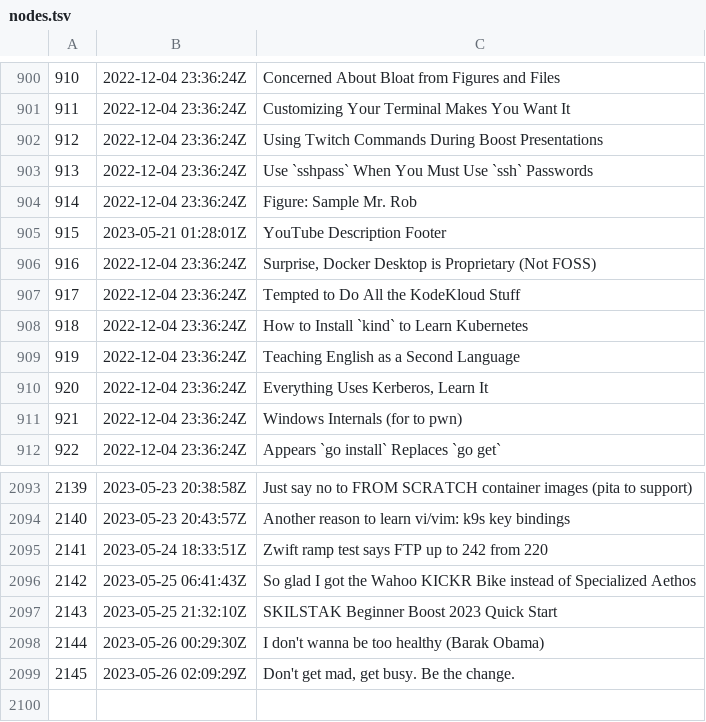
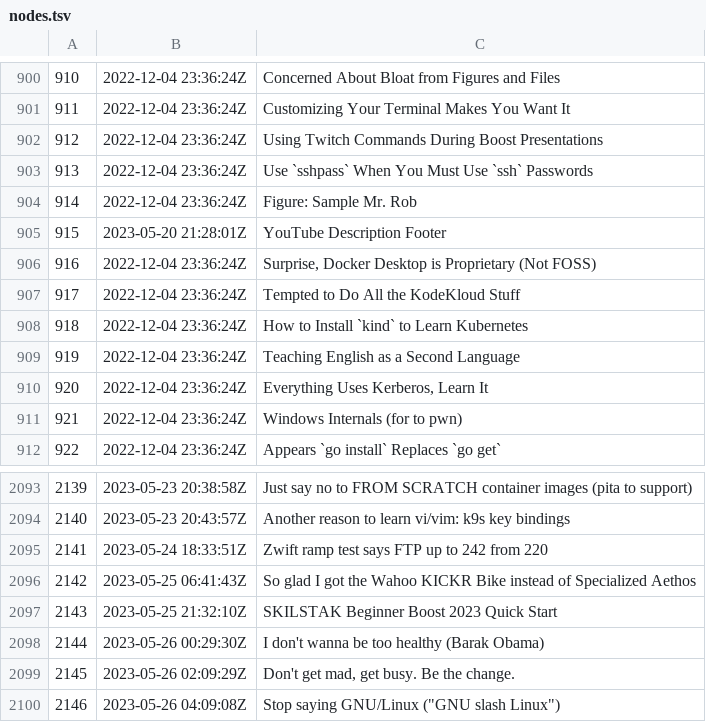
Before and after one commit to rwxrob/zet, a TSV file: docs/dex/nodes.tsv, drawn as a sheet; only a part is shown, gaps mark what is left out.

Commit message:
Stop saying GNU/Linux ("GNU slash Linux")

```diff
--- a/docs/dex/nodes.tsv
+++ b/docs/dex/nodes.tsv
@@ -904,3 +904,3 @@
 914	2022-12-04 23:36:24Z	Figure: Sample Mr. Rob
-915	2023-05-21 01:28:01Z	YouTube Description Footer
+915	2023-05-20 21:28:01Z	YouTube Description Footer
 916	2022-12-04 23:36:24Z	Surprise, Docker Desktop is Proprietary (Not FOSS)
@@ -2099 +2099,2 @@
 2145	2023-05-26 02:09:29Z	Don't get mad, get busy. Be the change.
+2146	2023-05-26 04:09:08Z	Stop saying GNU/Linux ("GNU slash Linux")
```
Also changed, not shown: 3 other files.
